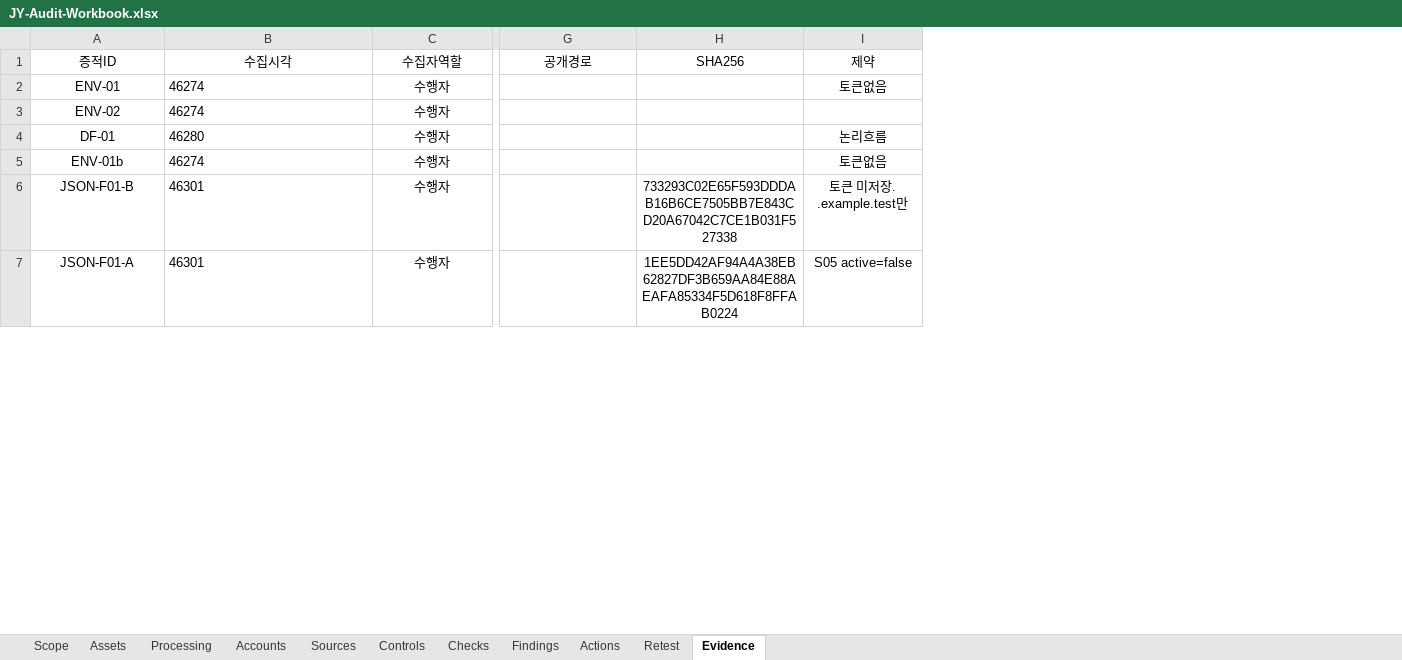
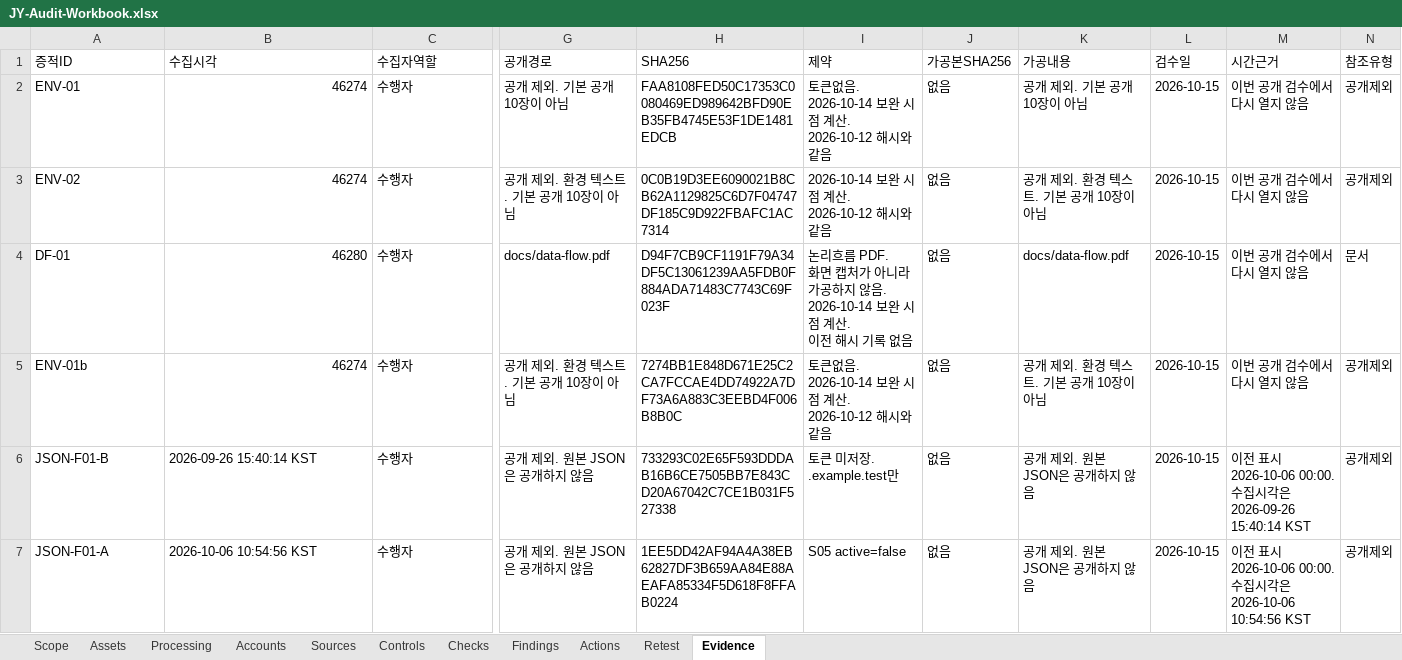
Before and after one commit to jxxnk/JY-Group-Privacy-Audit, an Excel workbook: reports/JY-Audit-Workbook.xlsx, sheet Evidence, drawn as a sheet; only a part is shown, gaps mark what is left out; values as stored, in another font and other column widths than the file's, no borders; table styles not drawn; ↵ is a line break in a cell; the diff covers the shown part only; the diff names each change by its address in the sheet, - before the commit and + after, or states it on an @@ line.

Commit message:
docs: restore 2026-10-15 evidence workbook

```diff
--- a/reports/JY-Audit-Workbook.xlsx (sheet Evidence)
+++ b/reports/JY-Audit-Workbook.xlsx (sheet Evidence)
+column J (가공본SHA256), rows 2-7: all 없음
+column K (가공내용), rows 2-7: 공개 제외. 기본 공개 10장이 아님 | 공개 제외. 환경 텍스트. 기본 공개 10장이 아님 | docs/data-flow.pdf | 공개 제외. 환경 텍스트. 기본 공개 10장이 아님 | 공개 제외. 원본 JSON은 공개하지 않음 | 공개 제외. 원본 JSON은 공개하지 않음
+column L (검수일), rows 2-7: all 2026-10-15
+column M (시간근거), rows 2-7: 이번 공개 검수에서 다시 열지 않음 | 이번 공개 검수에서 다시 열지 않음 | 이번 공개 검수에서 다시 열지 않음 | 이번 공개 검수에서 다시 열지 않음 | 이전 표시 2026-10-06 00:00. 수집시각은 2026-09-26 15:40:14 KST | 이전 표시 2026-10-06 00:00. 수집시각은 2026-10-06 10:54:56 KST
+column N (참조유형), rows 2-7: 공개제외 | 공개제외 | 문서 | 공개제외 | 공개제외 | 공개제외
-A1:I1 alignment: center
+A1:I1 alignment: left
-A2:A7 alignment: center
+A2:A7 alignment: left
-B2:B5 alignment: left
+B2:B5 alignment: right
-C2:C7 alignment: center
+C2:C7 alignment: left
-G2 (공개경로): (empty)
+G2 (공개경로): 공개 제외. 기본 공개 10장이 아님
-H2 (SHA256): (empty)
+H2 (SHA256): FAA8108FED50C17353C0080469ED989642BFD90EB35FB4745E53F1DE1481EDCB
-I2 (제약): 토큰없음
+I2 (제약): 토큰없음. ↵ 2026-10-14 보완 시점 계산. ↵ 2026-10-12 해시와 같음
-I2 alignment: center
+I2 alignment: left
-G3 (공개경로): (empty)
+G3 (공개경로): 공개 제외. 환경 텍스트. 기본 공개 10장이 아님
-H3 (SHA256): (empty)
+H3 (SHA256): 0C0B19D3EE6090021B8CB62A1129825C6D7F04747DF185C9D922FBAFC1AC7314
-I3 (제약): (empty)
+I3 (제약): 2026-10-14 보완 시점 계산. ↵ 2026-10-12 해시와 같음
-G4 (공개경로): (empty)
+G4 (공개경로): docs/data-flow.pdf
-H4 (SHA256): (empty)
+H4 (SHA256): D94F7CB9CF1191F79A34DF5C13061239AA5FDB0F884ADA71483C7743C69F023F
-I4 (제약): 논리흐름
+I4 (제약): 논리흐름 PDF. ↵ 화면 캡처가 아니라 가공하지 않음. ↵ 2026-10-14 보완 시점 계산. ↵ 이전 해시 기록 없음
-I4:I5 alignment: center
+I4:I5 alignment: left
-G5 (공개경로): (empty)
+G5 (공개경로): 공개 제외. 환경 텍스트. 기본 공개 10장이 아님
-H5 (SHA256): (empty)
+H5 (SHA256): 7274BB1E848D671E25C2CA7FCCAE4DD74922A7DF73A6A883C3EEBD4F006B8B0C
-I5 (제약): 토큰없음
+I5 (제약): 토큰없음. 2026-10-14 보완 시점 계산. 2026-10-12 해시와 같음
-B6 (수집시각): 46301
+B6 (수집시각): 2026-09-26 15:40:14 KST
-G6:G7 (공개경로): (empty)
+G6:G7 (공개경로): 공개 제외. 원본 JSON은 공개하지 않음
-H6:I7 alignment: center
+H6:I7 alignment: left
-B7 (수집시각): 46301
+B7 (수집시각): 2026-10-06 10:54:56 KST
```
Also changed, not shown: 16 edited cells and cell formats elsewhere in this sheet, sheet Controls, sheet Sources.
